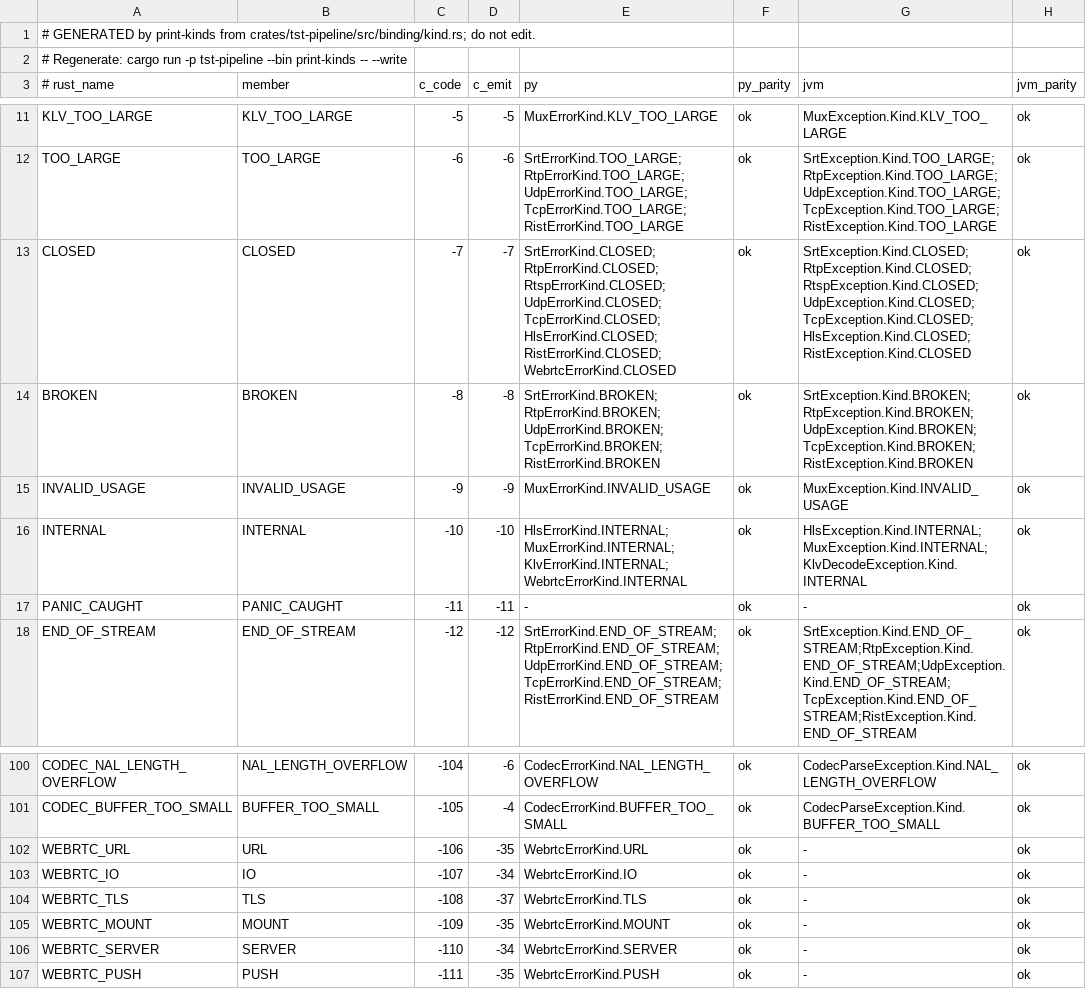
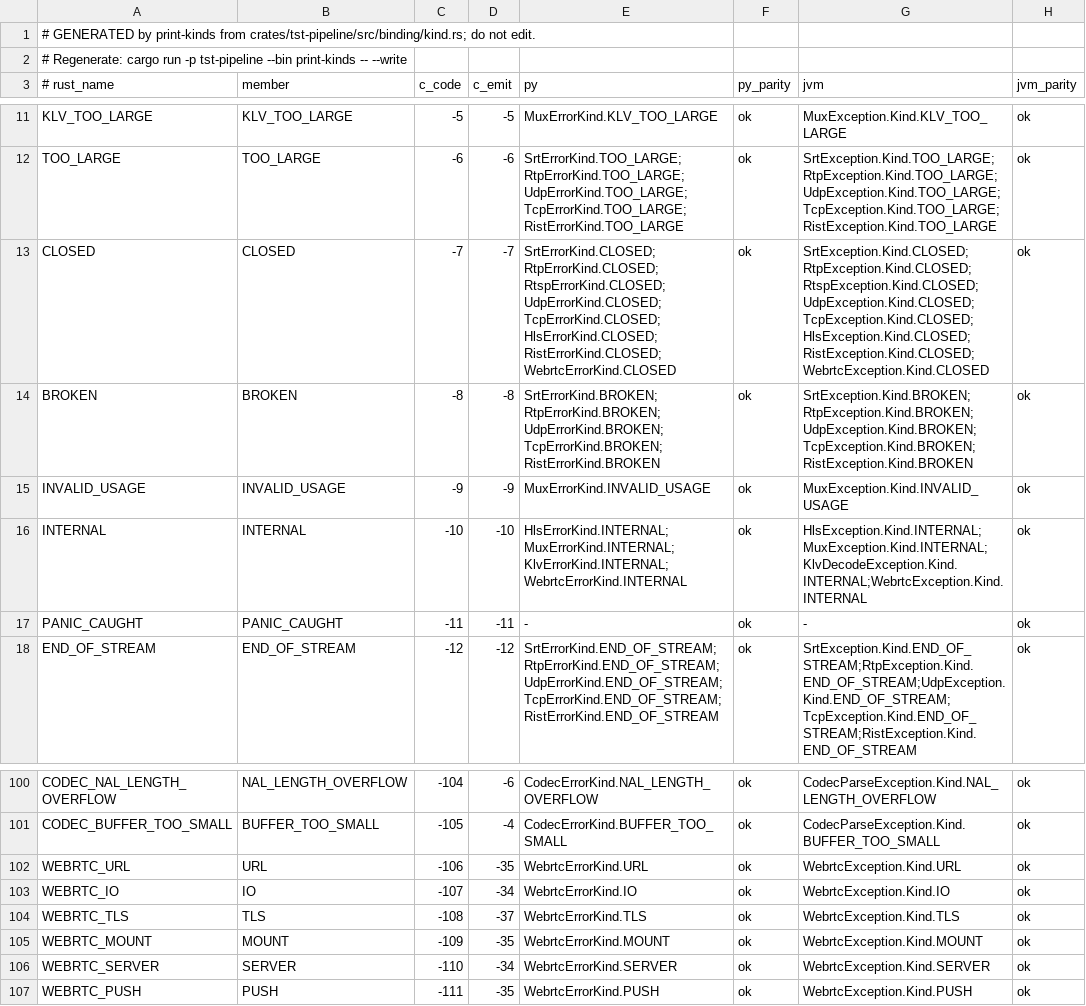
Before and after one commit to aklofas/ts-transformer, a TSV file: scripts/ratchets/kind-equivalence.tsv, drawn as a sheet; only a part is shown, gaps mark what is left out.

Commit message:
tst-jni: org.tstrans.webrtc (WhepServer, MountHandle, stats, WebrtcException)
The WHEP playback server reaches the JVM: WhepServer.bind / addMount /
removeMount / stats / stop / close, the MountHandle push family and its
stats and sessions, and WebrtcException from the shared kind table (the
Webrtc domain now names its JVM class, so the kind-equivalence TSV and
the load-time kind check cover it). A jni-test-hooks probe lets a JVM
test play a mount with tst-webrtc's own str0m test viewer.

```diff
--- a/scripts/ratchets/kind-equivalence.tsv
+++ b/scripts/ratchets/kind-equivalence.tsv
@@ -12,6 +12,6 @@ KLV_TOO_LARGE	KLV_TOO_LARGE	-5	-5	MuxErrorKind.KLV_TOO_LARGE	ok	MuxException.Kin
 TOO_LARGE	TOO_LARGE	-6	-6	SrtErrorKind.TOO_LARGE;RtpErrorKind.TOO_LARGE;UdpErrorKind.TOO_LARGE;TcpErrorKind.TOO_LARGE;RistErrorKind.TOO_LARGE	ok	SrtException.Kind.TOO_LARGE;RtpException.Kind.TOO_LARGE;UdpException.Kind.TOO_LARGE;TcpException.Kind.TOO_LARGE;RistException.Kind.TOO_LARGE	ok
-CLOSED	CLOSED	-7	-7	SrtErrorKind.CLOSED;RtpErrorKind.CLOSED;RtspErrorKind.CLOSED;UdpErrorKind.CLOSED;TcpErrorKind.CLOSED;HlsErrorKind.CLOSED;RistErrorKind.CLOSED;WebrtcErrorKind.CLOSED	ok	SrtException.Kind.CLOSED;RtpException.Kind.CLOSED;RtspException.Kind.CLOSED;UdpException.Kind.CLOSED;TcpException.Kind.CLOSED;HlsException.Kind.CLOSED;RistException.Kind.CLOSED	ok
+CLOSED	CLOSED	-7	-7	SrtErrorKind.CLOSED;RtpErrorKind.CLOSED;RtspErrorKind.CLOSED;UdpErrorKind.CLOSED;TcpErrorKind.CLOSED;HlsErrorKind.CLOSED;RistErrorKind.CLOSED;WebrtcErrorKind.CLOSED	ok	SrtException.Kind.CLOSED;RtpException.Kind.CLOSED;RtspException.Kind.CLOSED;UdpException.Kind.CLOSED;TcpException.Kind.CLOSED;HlsException.Kind.CLOSED;RistException.Kind.CLOSED;WebrtcException.Kind.CLOSED	ok
 BROKEN	BROKEN	-8	-8	SrtErrorKind.BROKEN;RtpErrorKind.BROKEN;UdpErrorKind.BROKEN;TcpErrorKind.BROKEN;RistErrorKind.BROKEN	ok	SrtException.Kind.BROKEN;RtpException.Kind.BROKEN;UdpException.Kind.BROKEN;TcpException.Kind.BROKEN;RistException.Kind.BROKEN	ok
 INVALID_USAGE	INVALID_USAGE	-9	-9	MuxErrorKind.INVALID_USAGE	ok	MuxException.Kind.INVALID_USAGE	ok
-INTERNAL	INTERNAL	-10	-10	HlsErrorKind.INTERNAL;MuxErrorKind.INTERNAL;KlvErrorKind.INTERNAL;WebrtcErrorKind.INTERNAL	ok	HlsException.Kind.INTERNAL;MuxException.Kind.INTERNAL;KlvDecodeException.Kind.INTERNAL	ok
+INTERNAL	INTERNAL	-10	-10	HlsErrorKind.INTERNAL;MuxErrorKind.INTERNAL;KlvErrorKind.INTERNAL;WebrtcErrorKind.INTERNAL	ok	HlsException.Kind.INTERNAL;MuxException.Kind.INTERNAL;KlvDecodeException.Kind.INTERNAL;WebrtcException.Kind.INTERNAL	ok
 PANIC_CAUGHT	PANIC_CAUGHT	-11	-11	-	ok	-	ok
@@ -101,7 +101,7 @@ CODEC_NAL_LENGTH_OVERFLOW	NAL_LENGTH_OVERFLOW	-104	-6	CodecErrorKind.NAL_LENGTH_
 CODEC_BUFFER_TOO_SMALL	BUFFER_TOO_SMALL	-105	-4	CodecErrorKind.BUFFER_TOO_SMALL	ok	CodecParseException.Kind.BUFFER_TOO_SMALL	ok
-WEBRTC_URL	URL	-106	-35	WebrtcErrorKind.URL	ok	-	ok
-WEBRTC_IO	IO	-107	-34	WebrtcErrorKind.IO	ok	-	ok
-WEBRTC_TLS	TLS	-108	-37	WebrtcErrorKind.TLS	ok	-	ok
-WEBRTC_MOUNT	MOUNT	-109	-35	WebrtcErrorKind.MOUNT	ok	-	ok
-WEBRTC_SERVER	SERVER	-110	-34	WebrtcErrorKind.SERVER	ok	-	ok
-WEBRTC_PUSH	PUSH	-111	-35	WebrtcErrorKind.PUSH	ok	-	ok
+WEBRTC_URL	URL	-106	-35	WebrtcErrorKind.URL	ok	WebrtcException.Kind.URL	ok
+WEBRTC_IO	IO	-107	-34	WebrtcErrorKind.IO	ok	WebrtcException.Kind.IO	ok
+WEBRTC_TLS	TLS	-108	-37	WebrtcErrorKind.TLS	ok	WebrtcException.Kind.TLS	ok
+WEBRTC_MOUNT	MOUNT	-109	-35	WebrtcErrorKind.MOUNT	ok	WebrtcException.Kind.MOUNT	ok
+WEBRTC_SERVER	SERVER	-110	-34	WebrtcErrorKind.SERVER	ok	WebrtcException.Kind.SERVER	ok
+WEBRTC_PUSH	PUSH	-111	-35	WebrtcErrorKind.PUSH	ok	WebrtcException.Kind.PUSH	ok
```
Also changed, not shown: scripts/ratchets/dependency-lattice.tsv, 29 other files.
